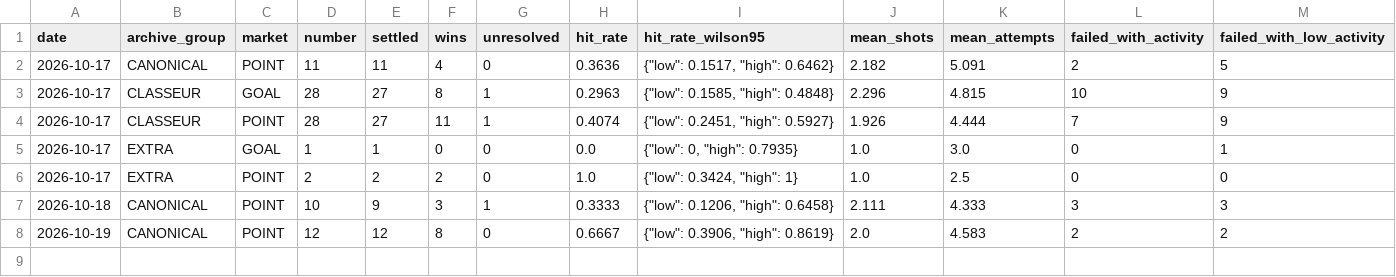
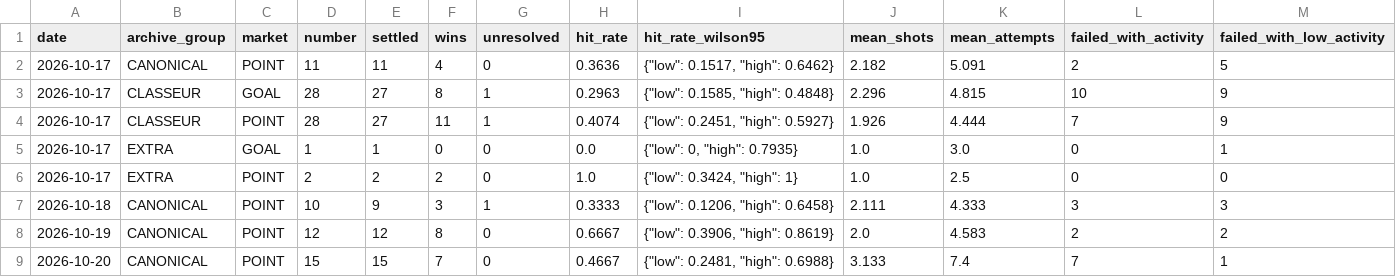
Before and after one commit to mazalazop/nhl-value-betting-model, a CSV file: docs/postgame/longitudinal/daily_metrics.csv, drawn as a sheet; only a part is shown; rows hold the shown columns only; the diff names each change by its address in the sheet, - before the commit and + after, or states it on an @@ line.

```diff
--- a/docs/postgame/longitudinal/daily_metrics.csv
+++ b/docs/postgame/longitudinal/daily_metrics.csv
+row 9: 2026-10-20 | CANONICAL | POINT | 15 | 15 | 7 | 0 | 0.4667 | {"low": 0.2481, "high": 0.6988} | 3.133 | 7.4 | 7 | 1
```
Also changed, not shown: docs/postgame/input/2026-10-20-canonical.csv, docs/postgame/longitudinal/signal_metrics.csv, 4 other files.
